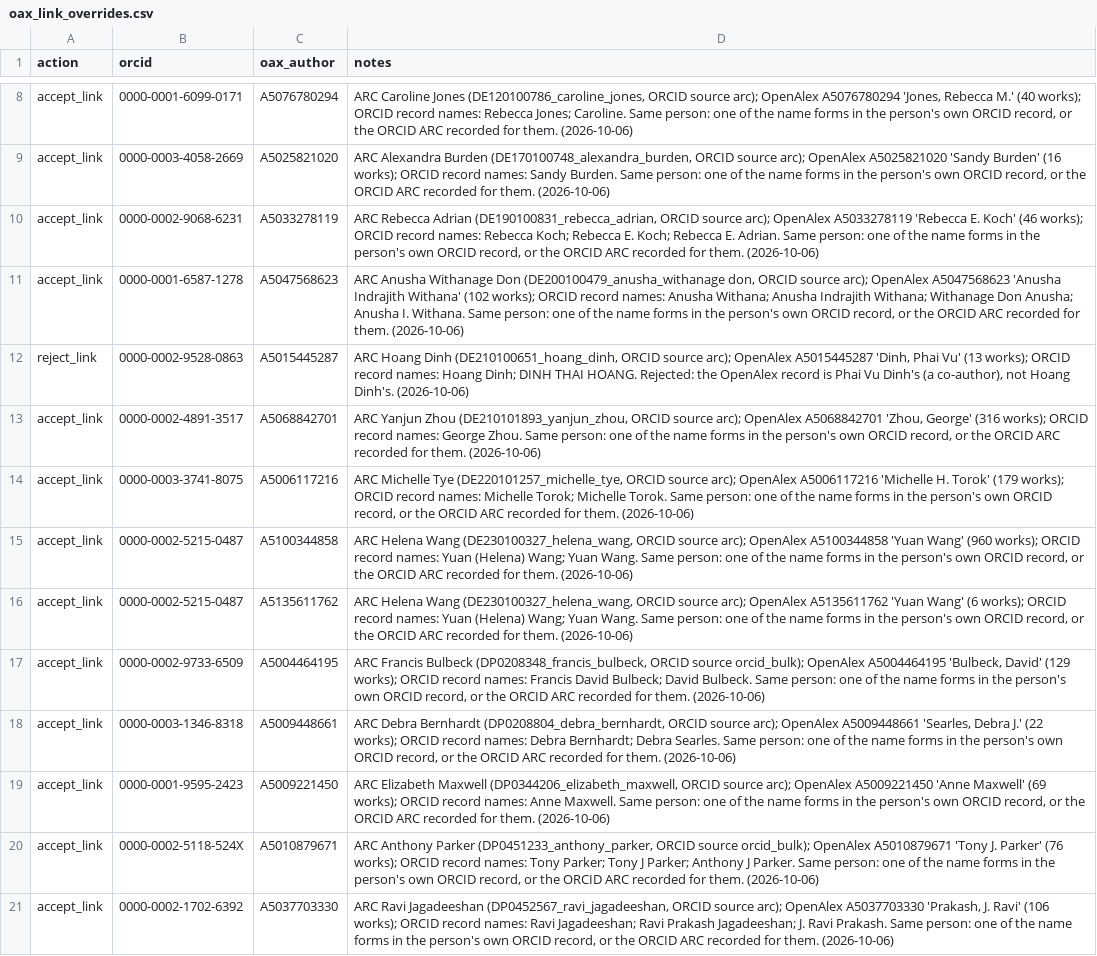
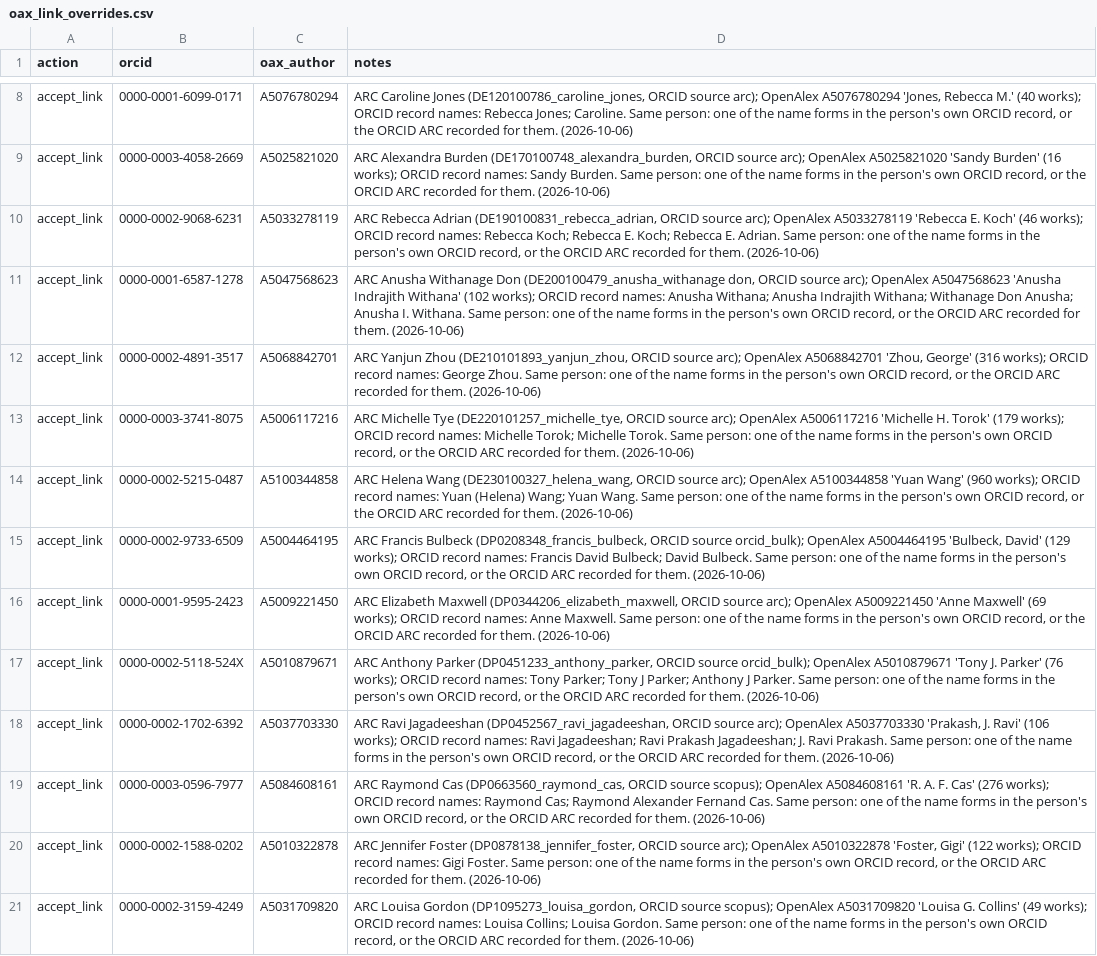
Before and after one commit to LarryCram/arc_grants, a CSV file: data_persisted/oax_link_overrides.csv, drawn as a sheet; only a part is shown, gaps mark what is left out; the shorter side is filled out with more unchanged rows; the diff covers the shown part only.

```diff
--- a/data_persisted/oax_link_overrides.csv
+++ b/data_persisted/oax_link_overrides.csv
@@ -11,3 +11,2 @@ accept_link,0000-0002-9068-6231,A5033278119,"ARC Rebecca Adrian (DE190100831_reb
 accept_link,0000-0001-6587-1278,A5047568623,"ARC Anusha Withanage Don (DE200100479_anusha_withanage don, ORCID source arc); OpenAlex A5047568623 'Anusha Indrajith Withana' (102 works); ORCID record names: Anusha Withana; Anusha Indrajith Withana; Withanage Don Anusha; Anusha I. Withana. Same person: one of the name forms in the person's own ORCID record, or the ORCID ARC recorded for them. (2026-10-06)"
-reject_link,0000-0002-9528-0863,A5015445287,"ARC Hoang Dinh (DE210100651_hoang_dinh, ORCID source arc); OpenAlex A5015445287 'Dinh, Phai Vu' (13 works); ORCID record names: Hoang Dinh; DINH THAI HOANG. Rejected: the OpenAlex record is Phai Vu Dinh's (a co-author), not Hoang Dinh's. (2026-10-06)"
 accept_link,0000-0002-4891-3517,A5068842701,"ARC Yanjun Zhou (DE210101893_yanjun_zhou, ORCID source arc); OpenAlex A5068842701 'Zhou, George' (316 works); ORCID record names: George Zhou. Same person: one of the name forms in the person's own ORCID record, or the ORCID ARC recorded for them. (2026-10-06)"
@@ -15,5 +14,3 @@ accept_link,0000-0003-3741-8075,A5006117216,"ARC Michelle Tye (DE220101257_miche
 accept_link,0000-0002-5215-0487,A5100344858,"ARC Helena Wang (DE230100327_helena_wang, ORCID source arc); OpenAlex A5100344858 'Yuan Wang' (960 works); ORCID record names: Yuan (Helena) Wang; Yuan Wang. Same person: one of the name forms in the person's own ORCID record, or the ORCID ARC recorded for them. (2026-10-06)"
-accept_link,0000-0002-5215-0487,A5135611762,"ARC Helena Wang (DE230100327_helena_wang, ORCID source arc); OpenAlex A5135611762 'Yuan Wang' (6 works); ORCID record names: Yuan (Helena) Wang; Yuan Wang. Same person: one of the name forms in the person's own ORCID record, or the ORCID ARC recorded for them. (2026-10-06)"
 accept_link,0000-0002-9733-6509,A5004464195,"ARC Francis Bulbeck (DP0208348_francis_bulbeck, ORCID source orcid_bulk); OpenAlex A5004464195 'Bulbeck, David' (129 works); ORCID record names: Francis David Bulbeck; David Bulbeck. Same person: one of the name forms in the person's own ORCID record, or the ORCID ARC recorded for them. (2026-10-06)"
-accept_link,0000-0003-1346-8318,A5009448661,"ARC Debra Bernhardt (DP0208804_debra_bernhardt, ORCID source arc); OpenAlex A5009448661 'Searles, Debra J.' (22 works); ORCID record names: Debra Bernhardt; Debra Searles. Same person: one of the name forms in the person's own ORCID record, or the ORCID ARC recorded for them. (2026-10-06)"
 accept_link,0000-0001-9595-2423,A5009221450,"ARC Elizabeth Maxwell (DP0344206_elizabeth_maxwell, ORCID source arc); OpenAlex A5009221450 'Anne Maxwell' (69 works); ORCID record names: Anne Maxwell. Same person: one of the name forms in the person's own ORCID record, or the ORCID ARC recorded for them. (2026-10-06)"
```
Also changed, not shown: 8 removed rows elsewhere in this file, 11 other files.
